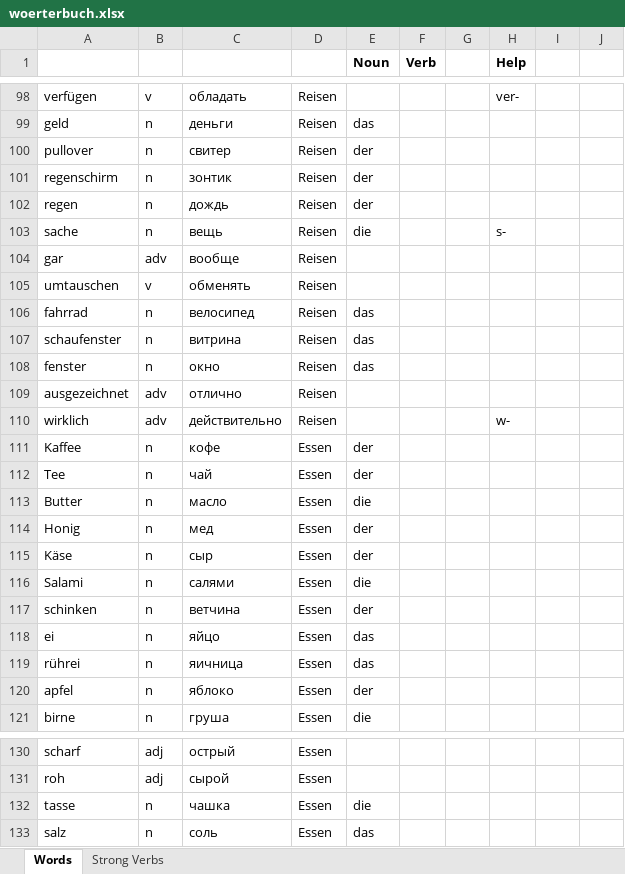
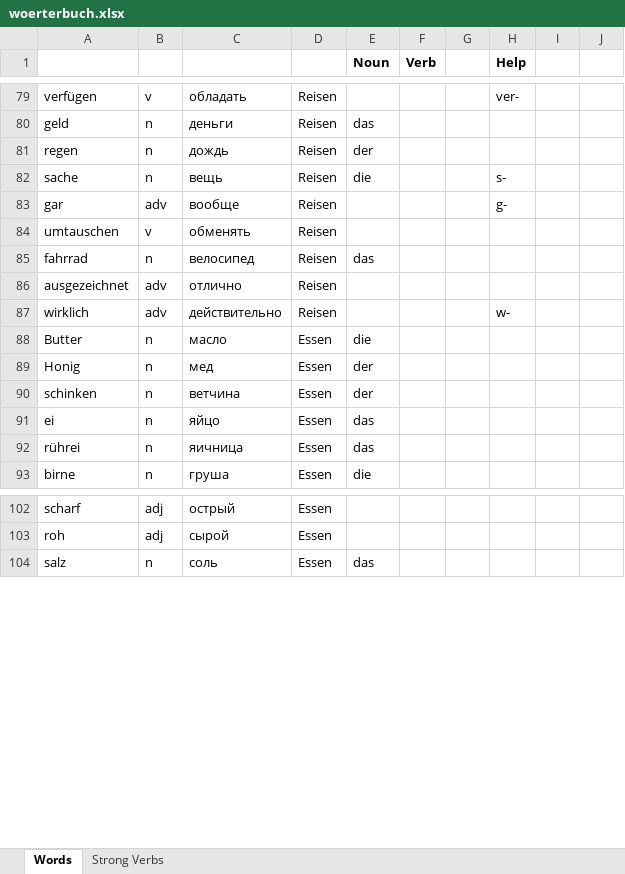
Before and after one commit to amvasil-v/das_woerterbuch, an Excel workbook: woerterbuch.xlsx, sheet Words, drawn as a sheet; only a part is shown, gaps mark what is left out; values as stored, in another font and other column widths than the file's, no borders; removed rows and columns are numbered as before the commit, all else as after; the diff covers the shown part only; the diff names each change by its address in the sheet, - before the commit and + after, or states it on an @@ line.

```diff
--- a/woerterbuch.xlsx (sheet Words)
+++ b/woerterbuch.xlsx (sheet Words)
-row 100: pullover | n | свитер | Reisen | der
-row 101: regenschirm | n | зонтик | Reisen | der
-H83 (Help): (empty)
+H83 (Help): g-
-row 107: schaufenster | n | витрина | Reisen | das
-row 108: fenster | n | окно | Reisen | das
-row 111: Kaffee | n | кофе | Essen | der
-row 112: Tee | n | чай | Essen | der
-row 115: Käse | n | сыр | Essen | der
-row 116: Salami | n | салями | Essen | die
-row 120: apfel | n | яблоко | Essen | der
-row 132: tasse | n | чашка | Essen | die
```
Also changed, not shown: 58 added rows, 19 removed rows and 5 edited cells elsewhere in this sheet.
